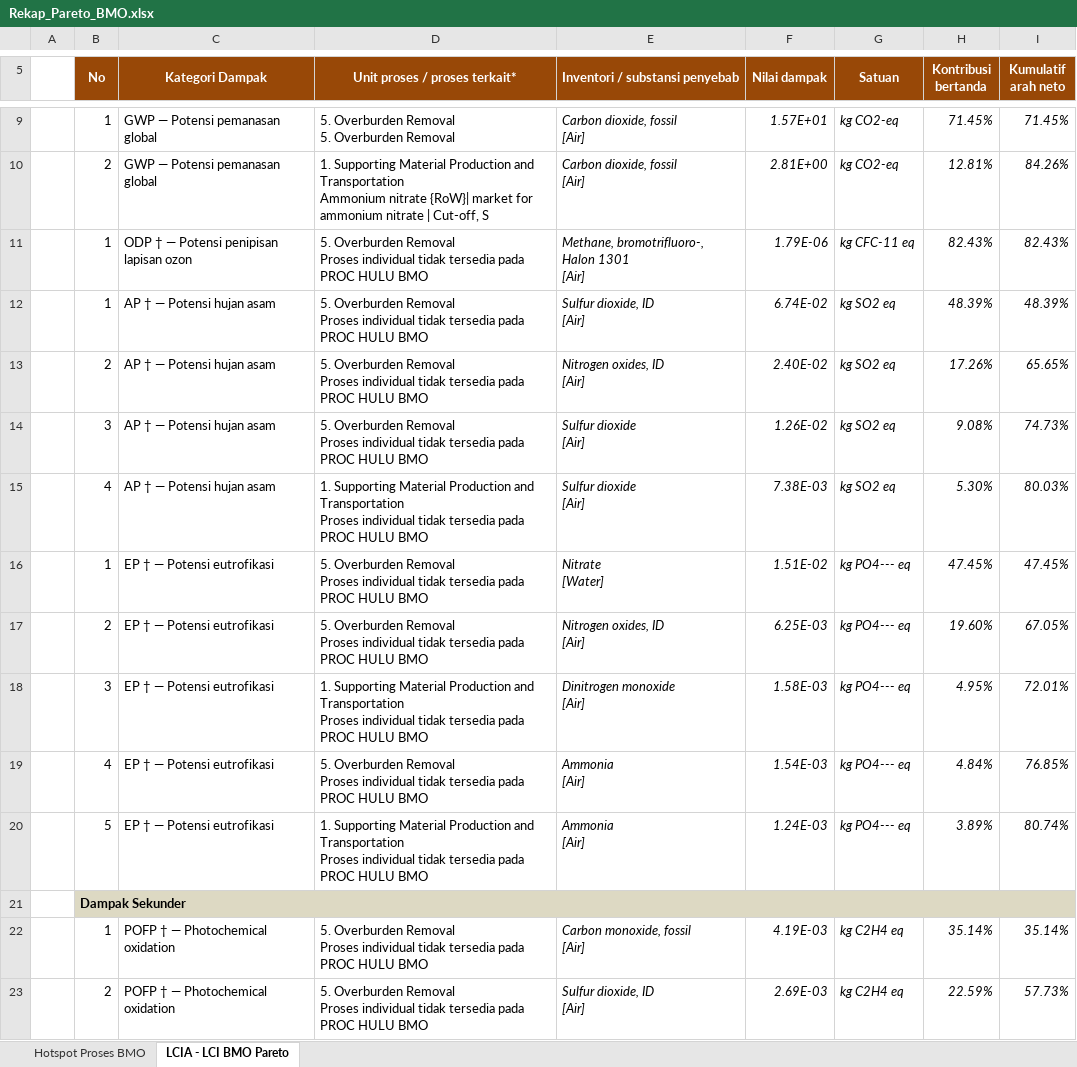
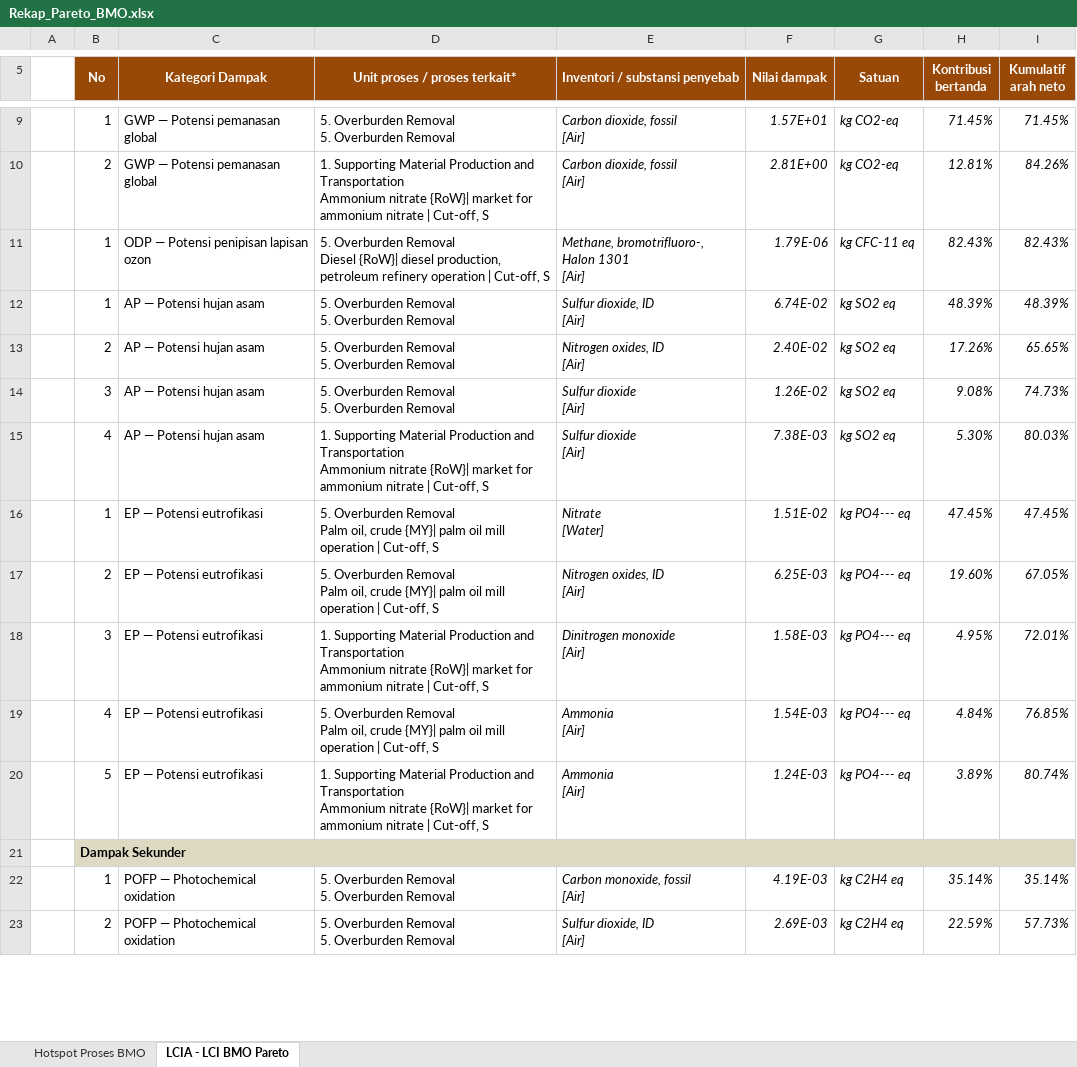
Before and after one commit to jasunka-consultingcodex/codex-LCA, an Excel workbook: Rekap_Pareto_BMO.xlsx, sheet LCIA - LCI BMO Pareto, drawn as a sheet; only a part is shown, gaps mark what is left out; values as stored, in another font and other column widths than the file's, no borders; ↵ is a line break in a cell; the diff covers the shown part only; the diff names each change by its address in the sheet, - before the commit and + after, or states it on an @@ line.

Commit message:
Refresh BMO Pareto recap from corrected HULU source

```diff
--- a/Rekap_Pareto_BMO.xlsx (sheet LCIA - LCI BMO Pareto)
+++ b/Rekap_Pareto_BMO.xlsx (sheet LCIA - LCI BMO Pareto)
-C11 (Kategori Dampak): ODP † — Potensi penipisan lapisan ozon
+C11 (Kategori Dampak): ODP — Potensi penipisan lapisan ozon
-D11 (Unit proses / proses terkait*): …Overburden Removal ↵ Proses individual tidak tersedia pada PROC HULU BMO
+D11 (Unit proses / proses terkait*): …Overburden Removal ↵ Diesel {RoW}| diesel production, petroleum refinery operation | Cut-off, S
-C12:C15 (Kategori Dampak): AP † — Potensi hujan asam
+C12:C15 (Kategori Dampak): AP — Potensi hujan asam
-D12:D14 (Unit proses / proses terkait*): …Overburden Removal ↵ Proses individual tidak tersedia pada PROC HULU BMO
+D12:D14 (Unit proses / proses terkait*): …Overburden Removal ↵ 5. Overburden Removal
-D15 (Unit proses / proses terkait*): …and Transportation ↵ Proses individual tidak tersedia pada PROC HULU BMO
+D15 (Unit proses / proses terkait*): …and Transportation ↵ Ammonium nitrate {RoW}| market for ammonium nitrate | Cut-off, S
-C16:C20 (Kategori Dampak): EP † — Potensi eutrofikasi
+C16:C20 (Kategori Dampak): EP — Potensi eutrofikasi
-D16:D17 (Unit proses / proses terkait*): …Overburden Removal ↵ Proses individual tidak tersedia pada PROC HULU BMO
+D16:D17 (Unit proses / proses terkait*): …Overburden Removal ↵ Palm oil, crude {MY}| palm oil mill operation | Cut-off, S
-D18 (Unit proses / proses terkait*): …and Transportation ↵ Proses individual tidak tersedia pada PROC HULU BMO
+D18 (Unit proses / proses terkait*): …and Transportation ↵ Ammonium nitrate {RoW}| market for ammonium nitrate | Cut-off, S
-D19 (Unit proses / proses terkait*): …Overburden Removal ↵ Proses individual tidak tersedia pada PROC HULU BMO
+D19 (Unit proses / proses terkait*): …Overburden Removal ↵ Palm oil, crude {MY}| palm oil mill operation | Cut-off, S
-D20 (Unit proses / proses terkait*): …and Transportation ↵ Proses individual tidak tersedia pada PROC HULU BMO
+D20 (Unit proses / proses terkait*): …and Transportation ↵ Ammonium nitrate {RoW}| market for ammonium nitrate | Cut-off, S
-C22:C23 (Kategori Dampak): POFP † — Photochemical oxidation
+C22:C23 (Kategori Dampak): POFP — Photochemical oxidation
-D22:D23 (Unit proses / proses terkait*): …Overburden Removal ↵ Proses individual tidak tersedia pada PROC HULU BMO
+D22:D23 (Unit proses / proses terkait*): …Overburden Removal ↵ 5. Overburden Removal
```
Also changed, not shown: 28 edited cells elsewhere in this sheet, sheet Hotspot Proses BMO, 3 other files.
